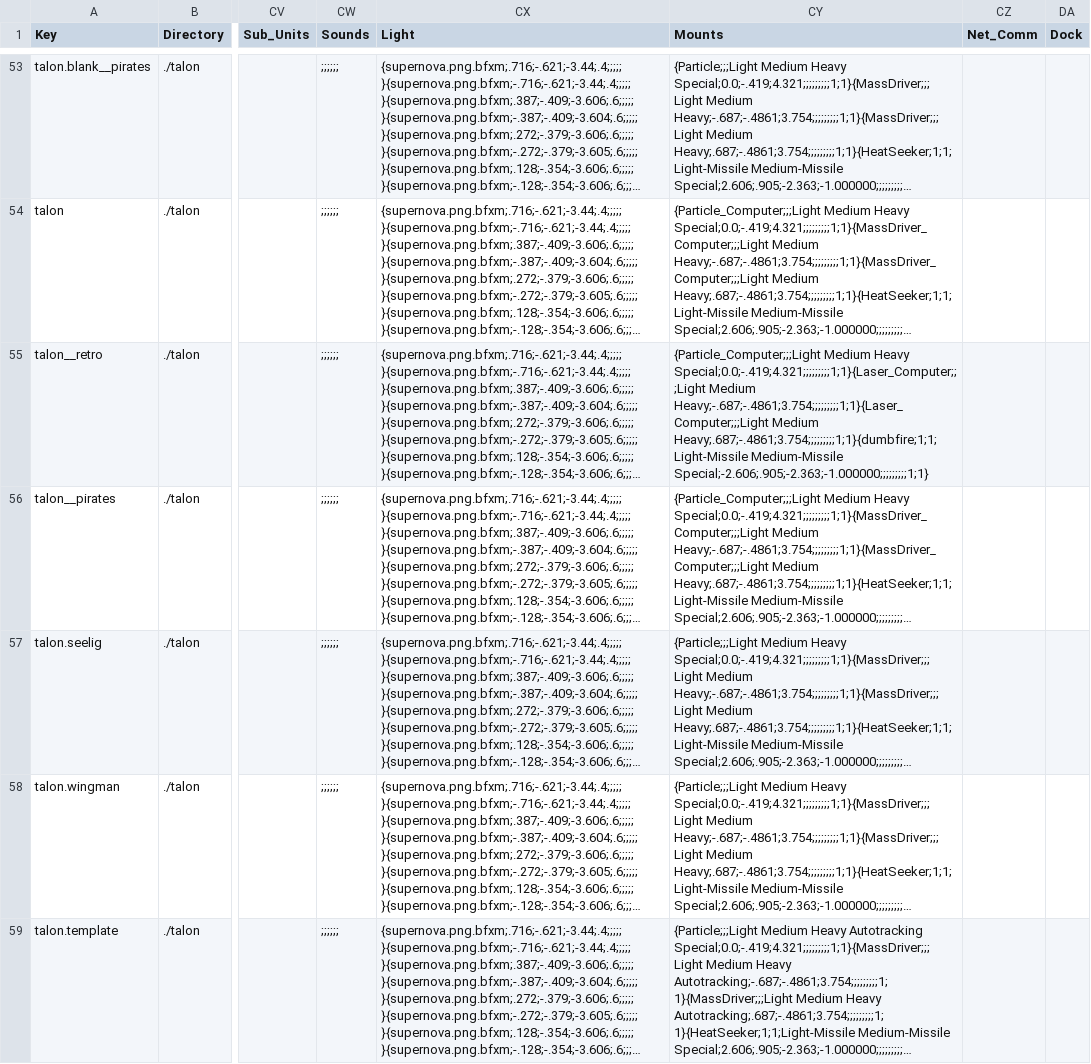
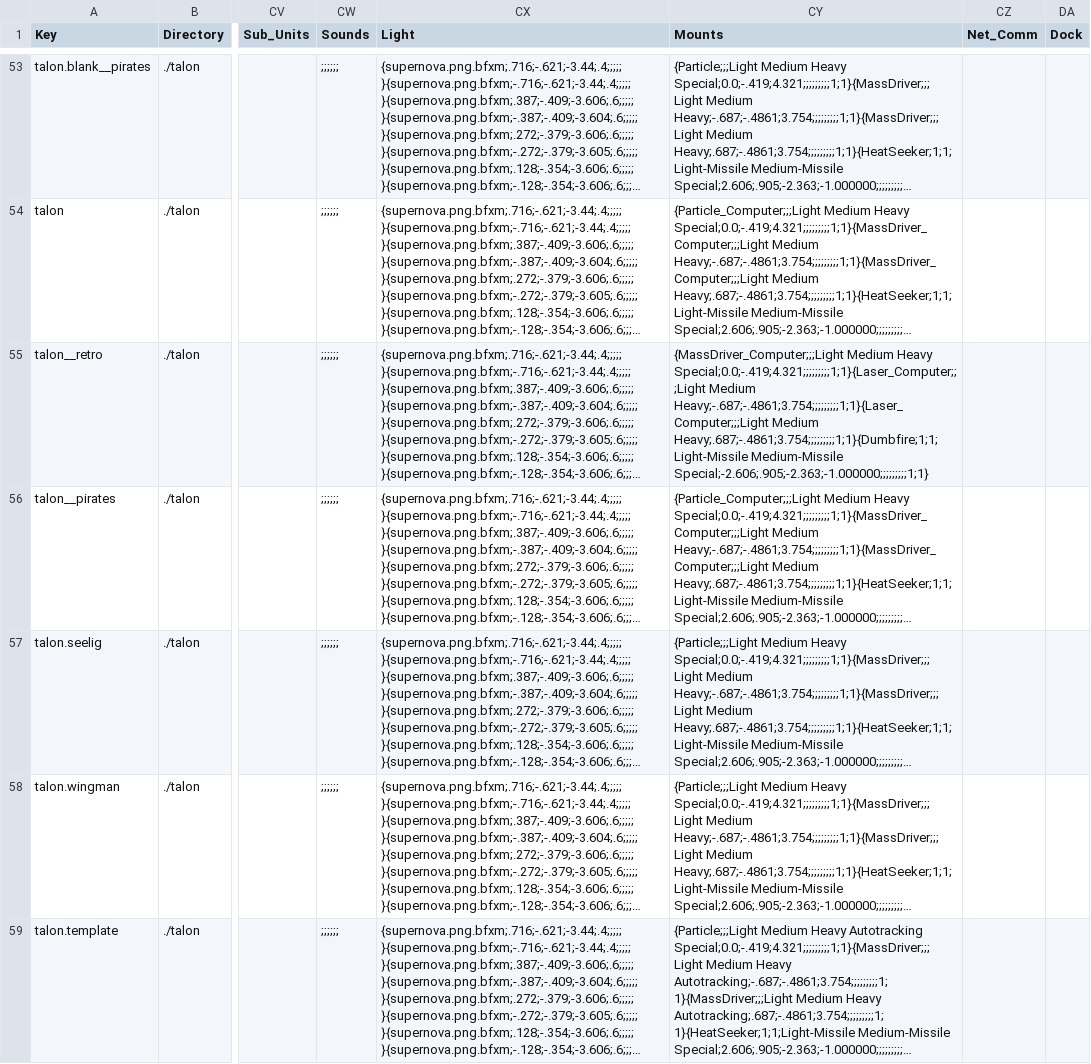
Before and after one commit to Wedge009/gemini-gold, a CSV file: units/units.csv, drawn as a sheet; only a part is shown, gaps mark what is left out; long unchanged cells end in …; the diff covers the shown part only; the diff names each change by its address in the sheet, - before the commit and + after, or states it on an @@ line.

Commit message:
Correct NPC ships' guns and missiles

```diff
--- a/units/units.csv
+++ b/units/units.csv
-CY55 (Mounts): {Particle_Computer;;;Light Medium Heavy Special;0.0;-.419;4.321;;;;;;;;;1;1}{Laser_Computer;;;Light Medium Heavy;-.687;-.4861;3.754;;;;;;;;;1;1}{Laser_Computer;;;Light Medium Heavy;.687;-.4861;3.754;;;;;;;;;1;1}{dumbfire;1;1;Light-Missile Medium-Missile Special;-2.606;.905;-2.363;-1.000000;;;;;;;;;1;1}
+CY55 (Mounts): {MassDriver_Computer;;;Light Medium Heavy Special;0.0;-.419;4.321;;;;;;;;;1;1}{Laser_Computer;;;Light Medium Heavy;-.687;-.4861;3.754;;;;;;;;;1;1}{Laser_Computer;;;Light Medium Heavy;.687;-.4861;3.754;;;;;;;;;1;1}{Dumbfire;1;1;Light-Missile Medium-Missile Special;-2.606;.905;-2.363;-1.000000;;;;;;;;;1;1}
```
Also changed, not shown: 13 edited cells elsewhere in this file, 2 other files.
